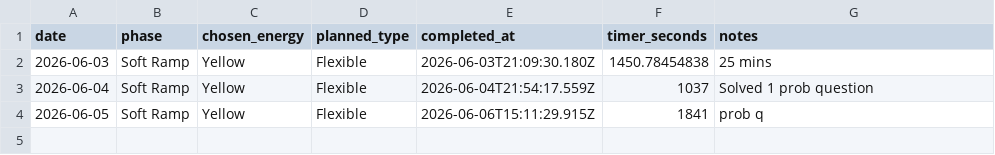
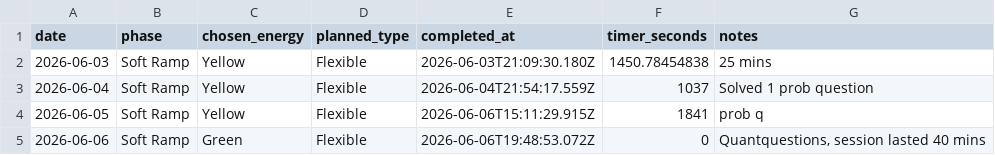
Before and after one commit to jpbarona/recruiting-prep, a CSV file: data/sessions.csv, drawn as a sheet.

```diff
--- a/data/sessions.csv
+++ b/data/sessions.csv
@@ -4 +4,2 @@ date,phase,chosen_energy,planned_type,completed_at,timer_seconds,notes
 2026-06-05,Soft Ramp,Yellow,Flexible,2026-06-06T15:11:29.915Z,1841,prob q
+2026-06-06,Soft Ramp,Green,Flexible,2026-06-06T19:48:53.072Z,0,"Quantquestions, session lasted 40 mins"
```
Also changed, not shown: 2 other files.
